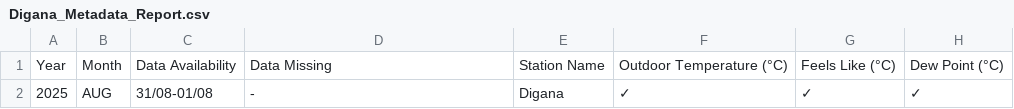
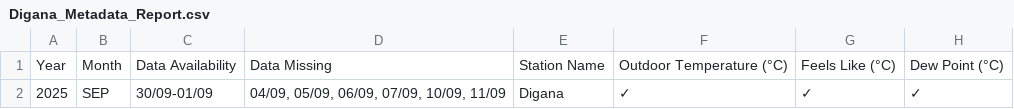
Before and after one commit to Metdata04/metadata_model, a CSV file: metadata_reports/Digana_Metadata_Report.csv, drawn as a sheet; only a part is shown; the diff names each change by its address in the sheet, - before the commit and + after, or states it on an @@ line.

Commit message:
Add/update metadata report for Digana

```diff
--- a/metadata_reports/Digana_Metadata_Report.csv
+++ b/metadata_reports/Digana_Metadata_Report.csv
-B2: AUG
+B2: SEP
-C2: 31/08-01/08
+C2: 30/09-01/09
-D2: -
+D2: 04/09, 05/09, 06/09, 07/09, 10/09, 11/09
```
